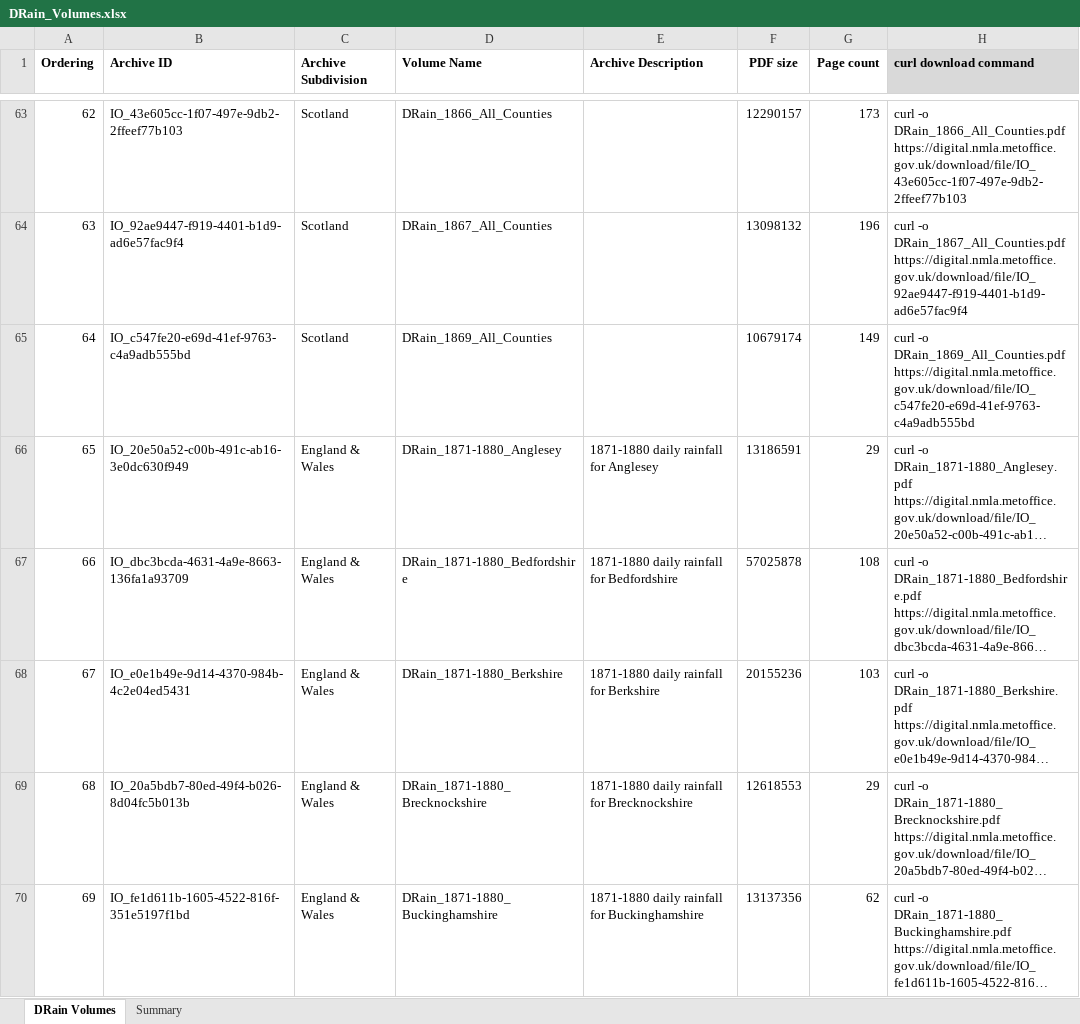
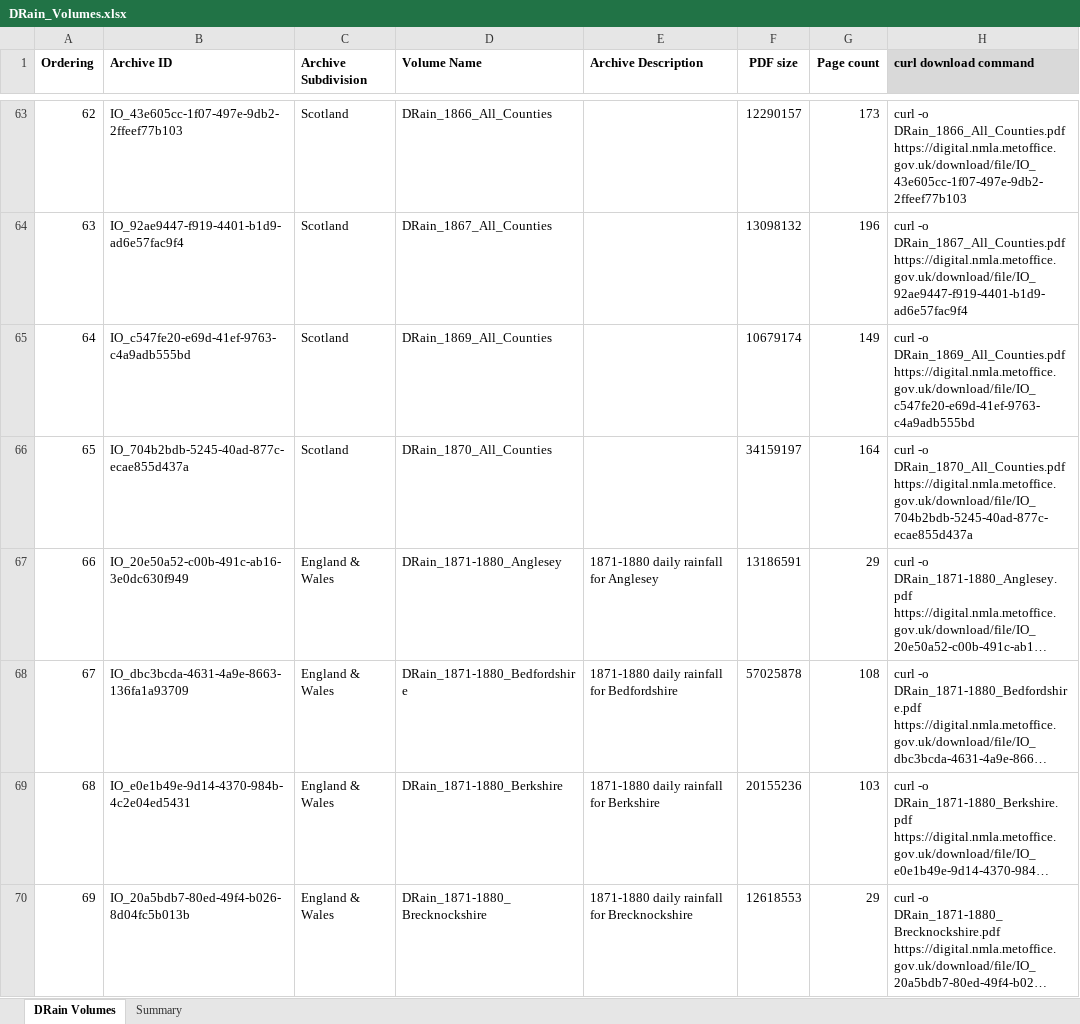
Before and after one commit to rjmeats/DailyRainfall, an Excel workbook: DRain_Volumes.xlsx, sheet DRain Volumes, drawn as a sheet; only a part is shown, gaps mark what is left out; the shorter side is filled out with more unchanged rows; long unchanged cells end in …; values as stored, in another font and other column widths than the file's, no borders; addresses are those after the commit; the diff names each change by its address in the sheet, - before the commit and + after, or states it on an @@ line.

Commit message:
Updates to include 1870 Scotland DRain volume just released

```diff
--- a/DRain_Volumes.xlsx (sheet DRain Volumes)
+++ b/DRain_Volumes.xlsx (sheet DRain Volumes)
+row 66: 65 | IO_704b2bdb-5245-40ad-877c-ecae855d437a | Scotland | DRain_1870_All_Counties |  | 34159197 | 164 | curl -o DRain_1870_All_Counties.pdf https://digital.nmla.metoffice.gov.uk/download/file/IO_704b2bdb-5245-40ad-877c-ecae855d437a
@@ column A (Ordering) renumbered from row 67 down @@
```
Also changed, not shown: sheet Summary, formulas that keep their value, 2 other files.
